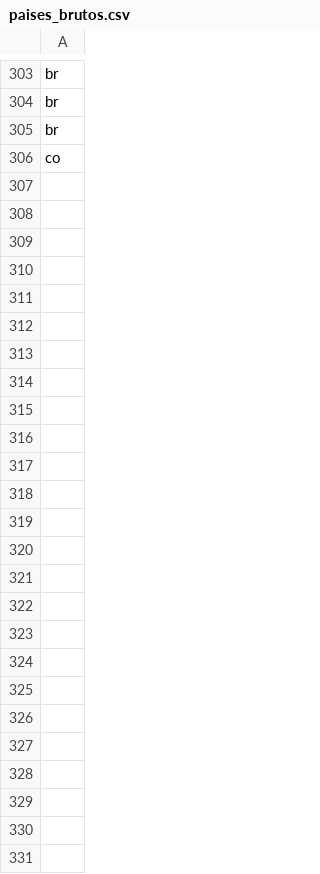
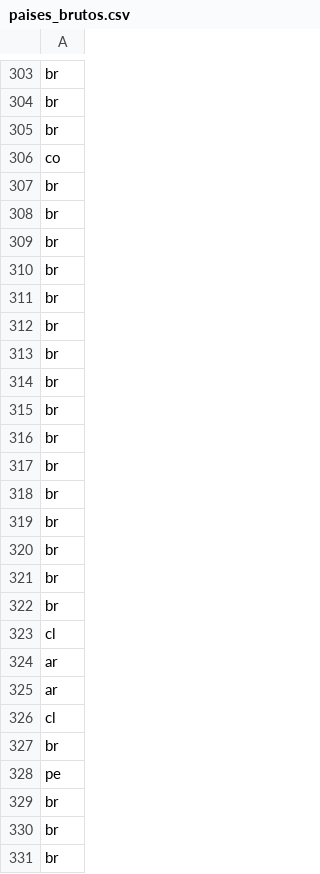
Before and after one commit to vagnertxr/game_map, a CSV file: paises_brutos.csv, drawn as a sheet; only a part is shown, gaps mark what is left out; the diff covers the shown part only; the diff names each change by its address in the sheet, - before the commit and + after, or states it on an @@ line.

```diff
--- a/paises_brutos.csv
+++ b/paises_brutos.csv
+row 307: br
+row 308: br
+row 309: br
+row 310: br
+row 311: br
+row 312: br
+row 313: br
+row 314: br
+row 315: br
+row 316: br
+row 317: br
+row 318: br
+row 319: br
+row 320: br
+row 321: br
+row 322: br
+row 323: cl
+row 324: ar
+row 325: ar
+row 326: cl
+row 327: br
+row 328: pe
+row 329: br
+row 330: br
+row 331: br
```
Also changed, not shown: 1 edited cell elsewhere in this file, codigos_brutos.csv, paises_codes.csv, 3 other files.
